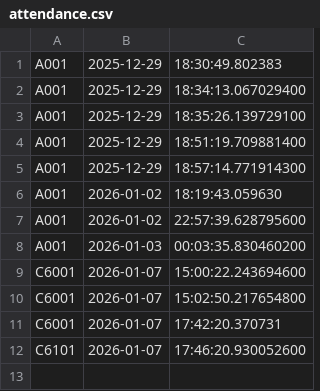
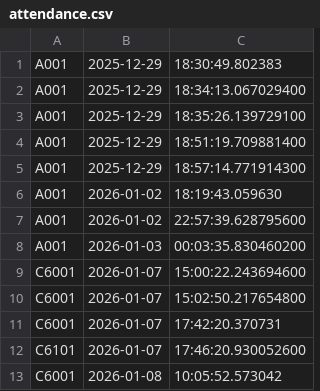
Before and after one commit to 25073990-sys/GroupAssignmentQ4, a CSV file: data/attendance.csv, drawn as a sheet.

```diff
--- a/data/attendance.csv
+++ b/data/attendance.csv
@@ -12 +12,2 @@ C6001,2026-01-07,17:42:20.370731
 C6101,2026-01-07,17:46:20.930052600
+C6001,2026-01-08,10:05:52.573042
```
Also changed, not shown: data/models.csv, 8 other files.
